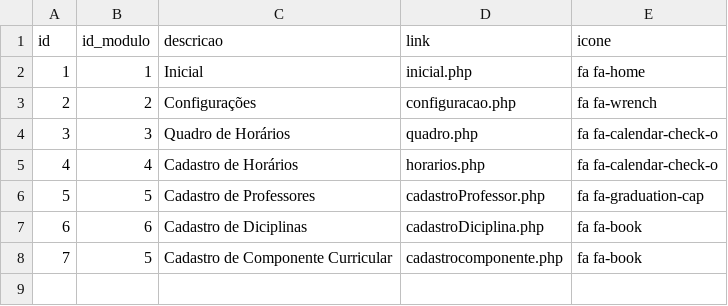
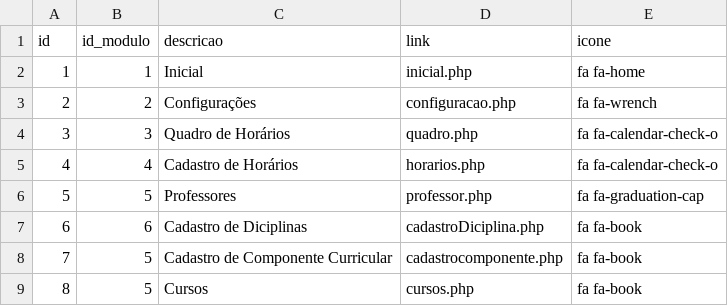
Before and after one commit to mandregr2/PPPI2019-FINAL, a CSV file: acessos.csv, drawn as a sheet.

```diff
--- a/acessos.csv
+++ b/acessos.csv
@@ -5,4 +5,5 @@ id,id_modulo,descricao,link,icone
 4,4,"Cadastro de Horários",horarios.php,"fa fa-calendar-check-o"
-5,5,"Cadastro de Professores",cadastroProfessor.php,"fa fa-graduation-cap"
+5,5,Professores,professor.php,"fa fa-graduation-cap"
 6,6,"Cadastro de Diciplinas"," cadastroDiciplina.php","fa fa-book"
 7,5,"Cadastro de Componente Curricular",cadastrocomponente.php,"fa fa-book"
+8,5,Cursos,cursos.php,"fa fa-book"
```
Also changed, not shown: 16 other files.
